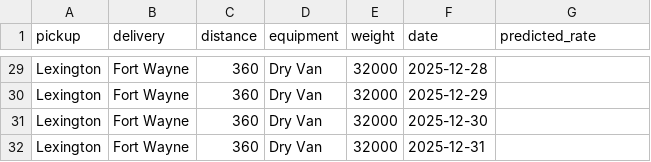
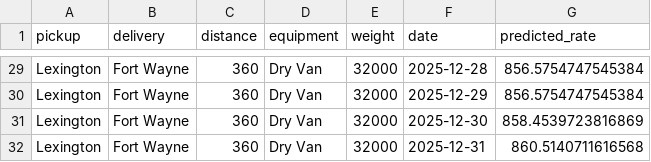
Before and after one commit to MiretteGeorgy/spotter-assessment, a CSV file: data/december-chart-inputs.csv, drawn as a sheet; only a part is shown, gaps mark what is left out; the diff covers the shown part only; the diff names each change by its address in the sheet, - before the commit and + after, or states it on an @@ line.

```diff
--- a/data/december-chart-inputs.csv
+++ b/data/december-chart-inputs.csv
-G29:G30 (predicted_rate): (empty)
+G29:G30 (predicted_rate): 856.5754747545384
-G31 (predicted_rate): (empty)
+G31 (predicted_rate): 858.4539723816869
-G32 (predicted_rate): (empty)
+G32 (predicted_rate): 860.5140711616568
```
Also changed, not shown: 27 edited cells elsewhere in this file, 4 other files.
